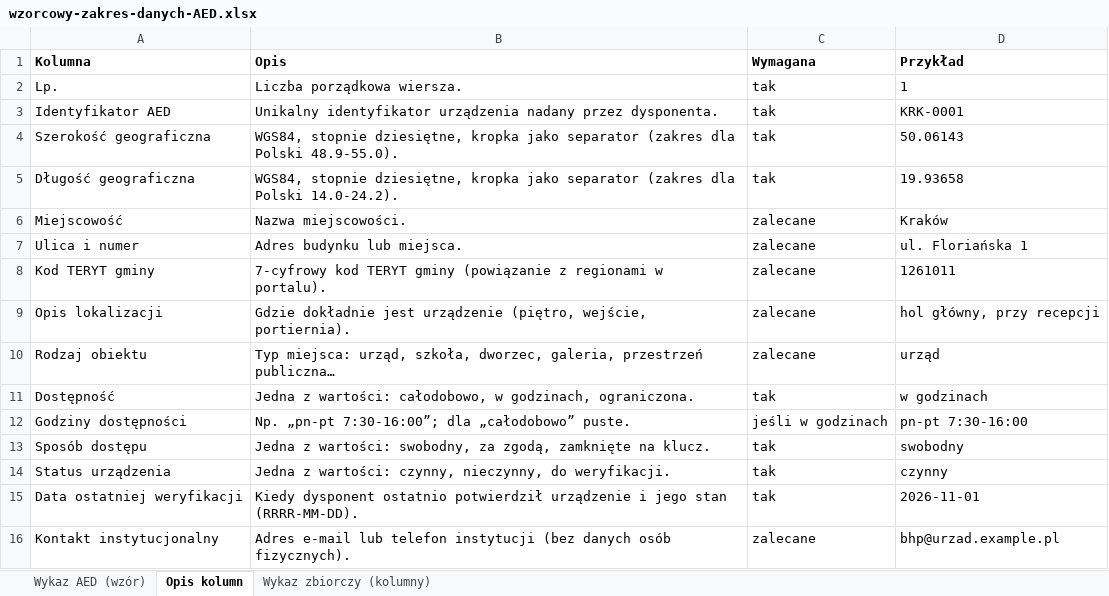
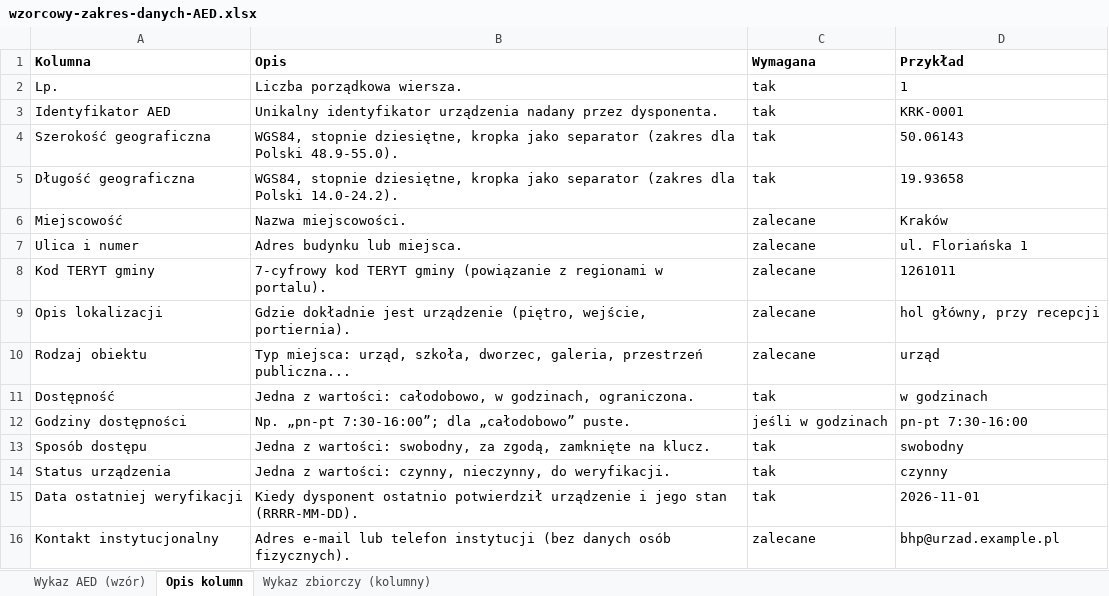
Before and after one commit to opietrzko/misja-aed, an Excel workbook: aed-demo/wzorcowy-zakres-danych-AED.xlsx, sheet Opis kolumn, drawn as a sheet; values as stored, in another font and other column widths than the file's, no borders; the diff names each change by its address in the sheet, - before the commit and + after, or states it on an @@ line.

```diff
--- a/aed-demo/wzorcowy-zakres-danych-AED.xlsx (sheet Opis kolumn)
+++ b/aed-demo/wzorcowy-zakres-danych-AED.xlsx (sheet Opis kolumn)
-B10 (Opis): …galeria, przestrzeń publiczna…
+B10 (Opis): …galeria, przestrzeń publiczna...
```
Also changed, not shown: sheet Wykaz zbiorczy (kolumny), 35 other files.
